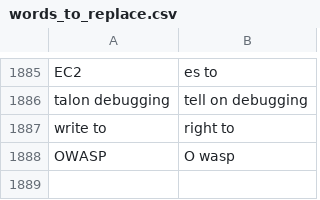
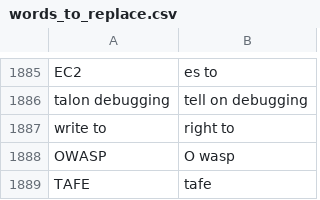
Before and after one commit to Kamholtz/community, a CSV file: settings/words_to_replace.csv, drawn as a sheet; only a part is shown, gaps mark what is left out; the diff names each change by its address in the sheet, - before the commit and + after, or states it on an @@ line.

Commit message:
feat:

```diff
--- a/settings/words_to_replace.csv
+++ b/settings/words_to_replace.csv
+row 1889: TAFE | tafe
```
